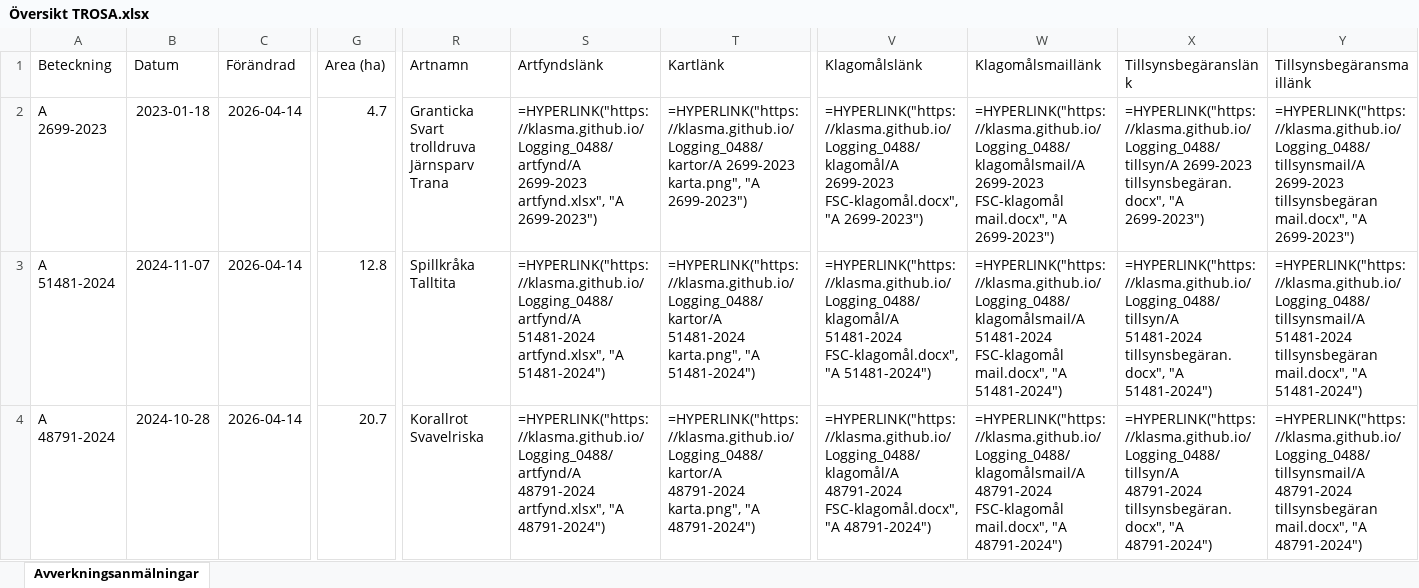
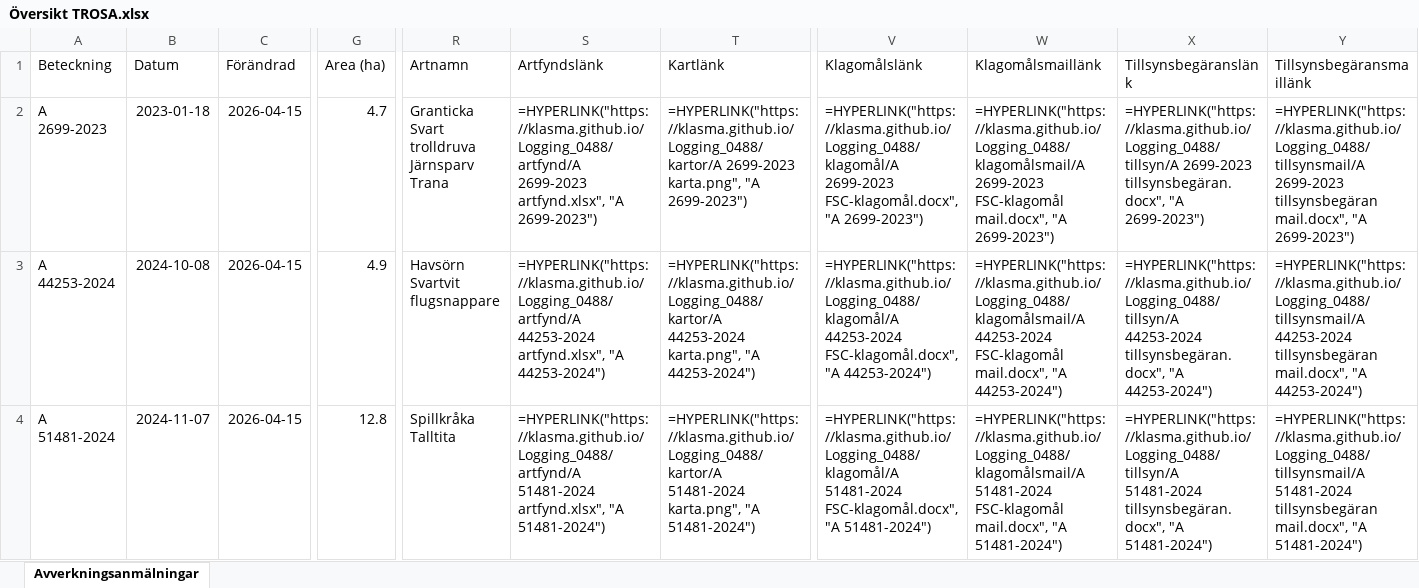
Before and after one commit to klasma/Logging_0488, an Excel workbook: Översikt TROSA.xlsx, sheet Avverkningsanmälningar, drawn as a sheet; only a part is shown, gaps mark what is left out; values as stored, in another font and other column widths than the file's, no borders; formulas without a stored value are shown as written; ↵ is a line break in a cell; the diff covers the shown part only; the diff names each change by its address in the sheet, - before the commit and + after, or states it on an @@ line.

```diff
--- a/Översikt TROSA.xlsx (sheet Avverkningsanmälningar)
+++ b/Översikt TROSA.xlsx (sheet Avverkningsanmälningar)
-C2:C4 (Förändrad): 2026-04-14
+C2:C4 (Förändrad): 2026-04-15
-A3 (Beteckning): A 51481-2024
+A3 (Beteckning): A 44253-2024
-B3 (Datum): 2024-11-07
+B3 (Datum): 2024-10-08
-G3 (Area (ha)): 12.8
+G3 (Area (ha)): 4.9
-R3 (Artnamn): Spillkråka ↵ Talltita
+R3 (Artnamn): Havsörn ↵ Svartvit flugsnappare
-S3 (Artfyndslänk): =HYPERLINK("https://klasma.github.io/Logging_0488/artfynd/A 51481-2024 artfynd.xlsx", "A 51481-2024")
+S3 (Artfyndslänk): =HYPERLINK("https://klasma.github.io/Logging_0488/artfynd/A 44253-2024 artfynd.xlsx", "A 44253-2024")
-T3 (Kartlänk): =HYPERLINK("https://klasma.github.io/Logging_0488/kartor/A 51481-2024 karta.png", "A 51481-2024")
+T3 (Kartlänk): =HYPERLINK("https://klasma.github.io/Logging_0488/kartor/A 44253-2024 karta.png", "A 44253-2024")
-V3 (Klagomålslänk): =HYPERLINK("https://klasma.github.io/Logging_0488/klagomål/A 51481-2024 FSC-klagomål.docx", "A 51481-2024")
+V3 (Klagomålslänk): =HYPERLINK("https://klasma.github.io/Logging_0488/klagomål/A 44253-2024 FSC-klagomål.docx", "A 44253-2024")
-W3 (Klagomålsmaillänk): =HYPERLINK("https://klasma.github.io/Logging_0488/klagomålsmail/A 51481-2024 FSC-klagomål mail.docx", "A 51481-2024")
+W3 (Klagomålsmaillänk): =HYPERLINK("https://klasma.github.io/Logging_0488/klagomålsmail/A 44253-2024 FSC-klagomål mail.docx", "A 44253-2024")
-X3 (Tillsynsbegäranslänk): =HYPERLINK("https://klasma.github.io/Logging_0488/tillsyn/A 51481-2024 tillsynsbegäran.docx", "A 51481-2024")
+X3 (Tillsynsbegäranslänk): =HYPERLINK("https://klasma.github.io/Logging_0488/tillsyn/A 44253-2024 tillsynsbegäran.docx", "A 44253-2024")
-Y3 (Tillsynsbegäransmaillänk): =HYPERLINK("https://klasma.github.io/Logging_0488/tillsynsmail/A 51481-2024 tillsynsbegäran mail.docx", "A 51481-2024")
+Y3 (Tillsynsbegäransmaillänk): =HYPERLINK("https://klasma.github.io/Logging_0488/tillsynsmail/A 44253-2024 tillsynsbegäran mail.docx", "A 44253-2024")
-A4 (Beteckning): A 48791-2024
+A4 (Beteckning): A 51481-2024
-B4 (Datum): 2024-10-28
+B4 (Datum): 2024-11-07
-G4 (Area (ha)): 20.7
+G4 (Area (ha)): 12.8
-R4 (Artnamn): Korallrot ↵ Svavelriska
+R4 (Artnamn): Spillkråka ↵ Talltita
-S4 (Artfyndslänk): =HYPERLINK("https://klasma.github.io/Logging_0488/artfynd/A 48791-2024 artfynd.xlsx", "A 48791-2024")
+S4 (Artfyndslänk): =HYPERLINK("https://klasma.github.io/Logging_0488/artfynd/A 51481-2024 artfynd.xlsx", "A 51481-2024")
-T4 (Kartlänk): =HYPERLINK("https://klasma.github.io/Logging_0488/kartor/A 48791-2024 karta.png", "A 48791-2024")
+T4 (Kartlänk): =HYPERLINK("https://klasma.github.io/Logging_0488/kartor/A 51481-2024 karta.png", "A 51481-2024")
-V4 (Klagomålslänk): =HYPERLINK("https://klasma.github.io/Logging_0488/klagomål/A 48791-2024 FSC-klagomål.docx", "A 48791-2024")
+V4 (Klagomålslänk): =HYPERLINK("https://klasma.github.io/Logging_0488/klagomål/A 51481-2024 FSC-klagomål.docx", "A 51481-2024")
-W4 (Klagomålsmaillänk): =HYPERLINK("https://klasma.github.io/Logging_0488/klagomålsmail/A 48791-2024 FSC-klagomål mail.docx", "A 48791-2024")
+W4 (Klagomålsmaillänk): =HYPERLINK("https://klasma.github.io/Logging_0488/klagomålsmail/A 51481-2024 FSC-klagomål mail.docx", "A 51481-2024")
-X4 (Tillsynsbegäranslänk): =HYPERLINK("https://klasma.github.io/Logging_0488/tillsyn/A 48791-2024 tillsynsbegäran.docx", "A 48791-2024")
+X4 (Tillsynsbegäranslänk): =HYPERLINK("https://klasma.github.io/Logging_0488/tillsyn/A 51481-2024 tillsynsbegäran.docx", "A 51481-2024")
-Y4 (Tillsynsbegäransmaillänk): =HYPERLINK("https://klasma.github.io/Logging_0488/tillsynsmail/A 48791-2024 tillsynsbegäran mail.docx", "A 48791-2024")
+Y4 (Tillsynsbegäransmaillänk): =HYPERLINK("https://klasma.github.io/Logging_0488/tillsynsmail/A 51481-2024 tillsynsbegäran mail.docx", "A 51481-2024")
```
Also changed, not shown: 356 edited cells elsewhere in this sheet, artfynd/A 11123-2023 artfynd.xlsx, artfynd/A 13760-2022 artfynd.xlsx, 50 other files.
